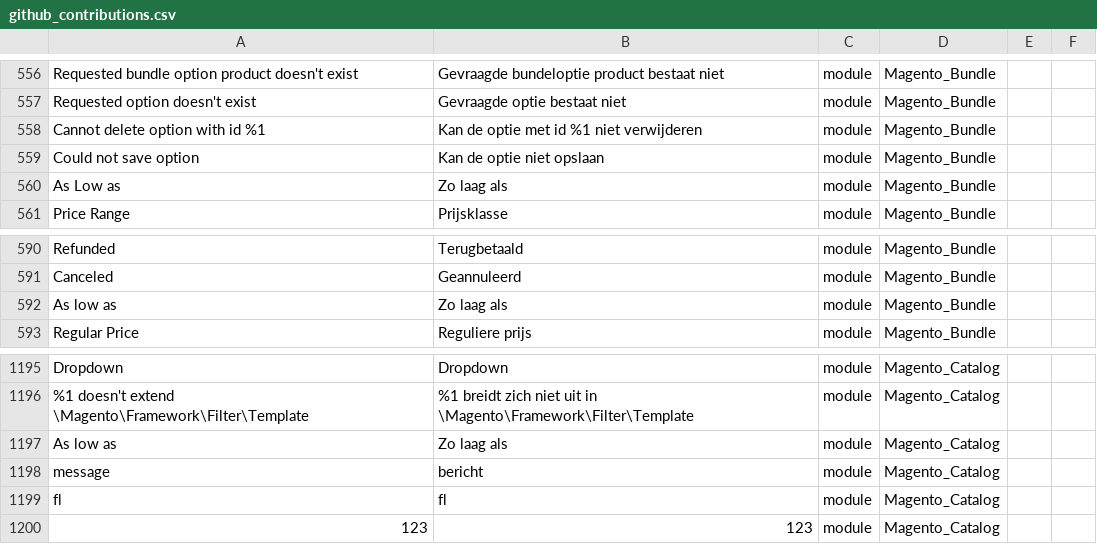
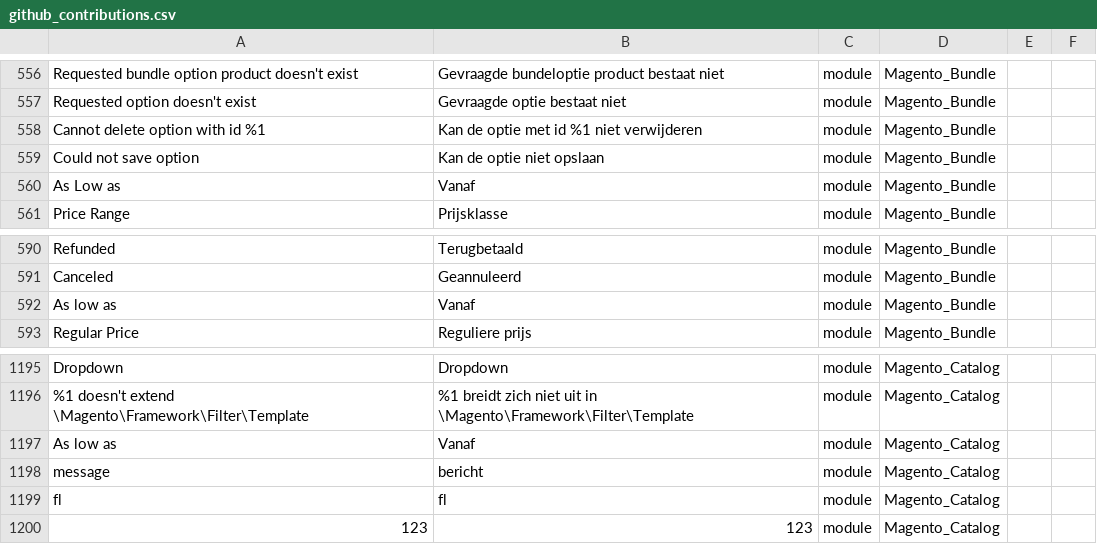
Before and after one commit to mageplaza/magento-2-dutch-language-pack, a CSV file: github_contributions.csv, drawn as a sheet; only a part is shown, gaps mark what is left out; the diff names each change by its address in the sheet, - before the commit and + after, or states it on an @@ line.

Commit message:
Change "As low as" to "Vanaf"

```diff
--- a/github_contributions.csv
+++ b/github_contributions.csv
-B560: Zo laag als
+B560: Vanaf
-B592: Zo laag als
+B592: Vanaf
-B1197: Zo laag als
+B1197: Vanaf
```
